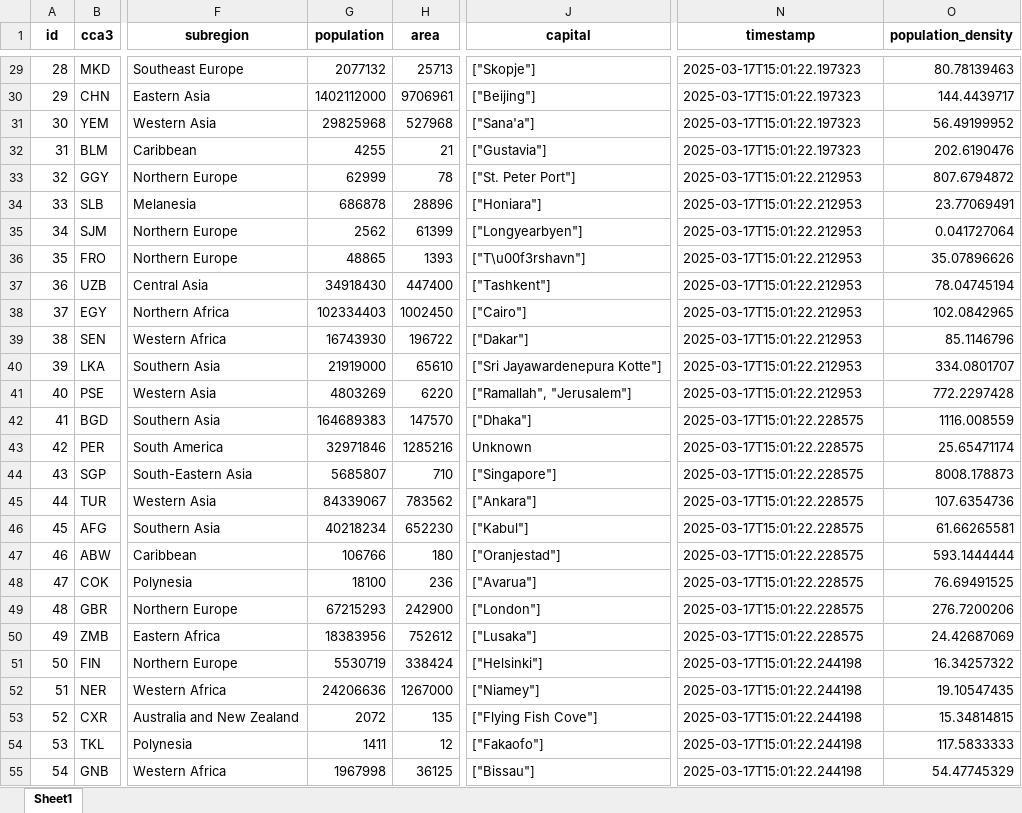
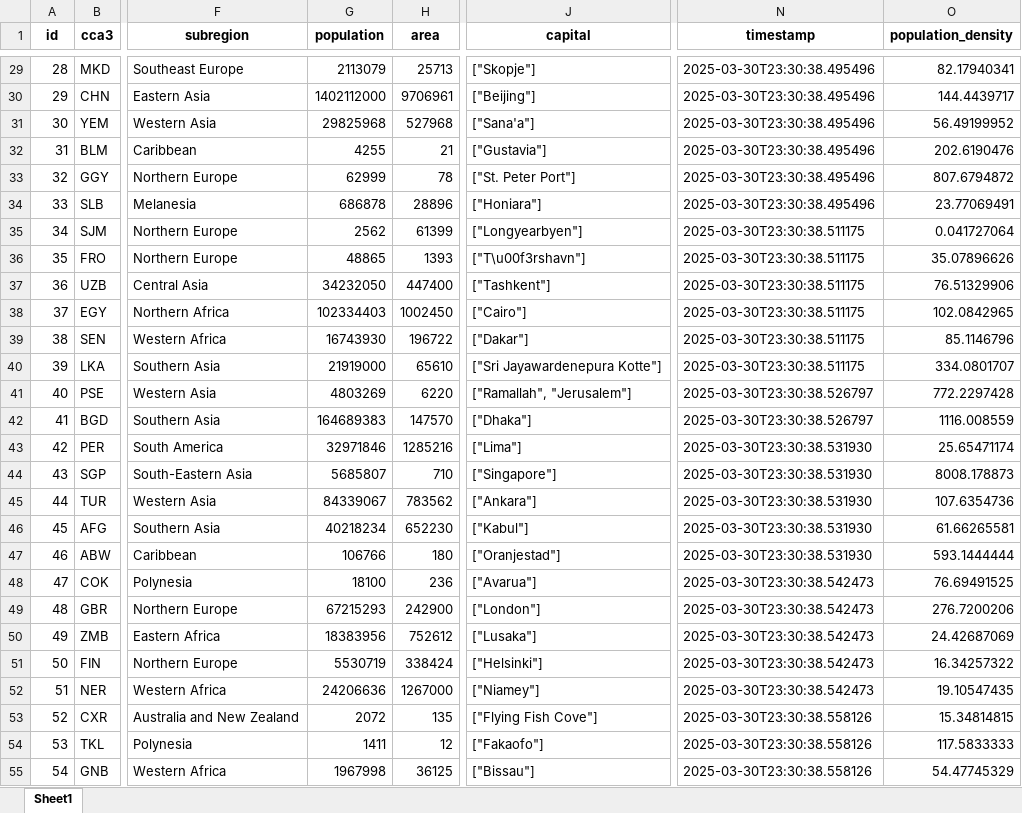
Before and after one commit to DavsRC/DavinsonRincon_EstefaniaJimenez, an Excel workbook: src/static/xlsx/cleaned_data.xlsx, sheet Sheet1, drawn as a sheet; only a part is shown, gaps mark what is left out; values as stored, in another font and other column widths than the file's, no borders; the diff covers the shown part only; the diff names each change by its address in the sheet, - before the commit and + after, or states it on an @@ line.

```diff
--- a/src/static/xlsx/cleaned_data.xlsx (sheet Sheet1)
+++ b/src/static/xlsx/cleaned_data.xlsx (sheet Sheet1)
-G29 (population): 2077132
+G29 (population): 2113079
-N29:N32 (timestamp): 2025-03-17T15:01:22.197323
+N29:N32 (timestamp): 2025-03-30T23:30:38.495496
-O29 (population_density): 80.78139463
+O29 (population_density): 82.17940341
-N33:N34 (timestamp): 2025-03-17T15:01:22.212953
+N33:N34 (timestamp): 2025-03-30T23:30:38.495496
-N35:N40 (timestamp): 2025-03-17T15:01:22.212953
+N35:N40 (timestamp): 2025-03-30T23:30:38.511175
-G37 (population): 34918430
+G37 (population): 34232050
-O37 (population_density): 78.04745194
+O37 (population_density): 76.51329906
-N41 (timestamp): 2025-03-17T15:01:22.212953
+N41 (timestamp): 2025-03-30T23:30:38.526797
-N42 (timestamp): 2025-03-17T15:01:22.228575
+N42 (timestamp): 2025-03-30T23:30:38.526797
-J43 (capital): Unknown
+J43 (capital): ["Lima"]
-N43:N47 (timestamp): 2025-03-17T15:01:22.228575
+N43:N47 (timestamp): 2025-03-30T23:30:38.531930
-N48:N50 (timestamp): 2025-03-17T15:01:22.228575
+N48:N50 (timestamp): 2025-03-30T23:30:38.542473
-N51:N52 (timestamp): 2025-03-17T15:01:22.244198
+N51:N52 (timestamp): 2025-03-30T23:30:38.542473
-N53:N55 (timestamp): 2025-03-17T15:01:22.244198
+N53:N55 (timestamp): 2025-03-30T23:30:38.558126
```
Also changed, not shown: 242 edited cells elsewhere in this sheet, src/static/xlsx/ingestion.xlsx, 3 other files.
